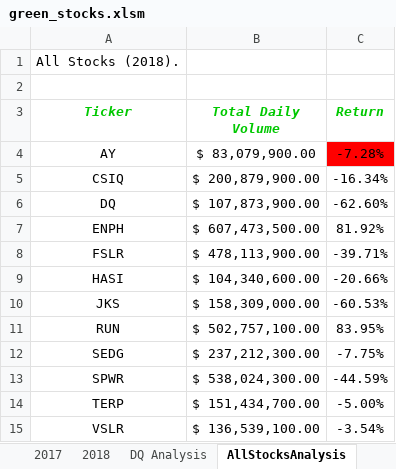
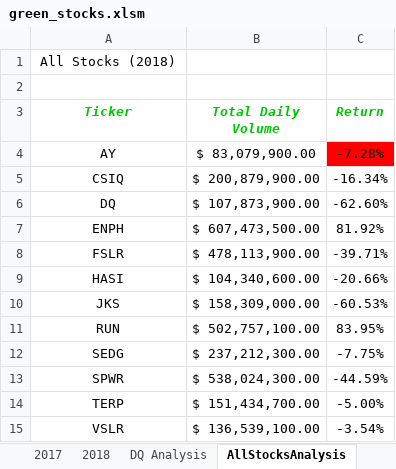
Before and after one commit to Llisha-Bleu/stock-analysis, an Excel workbook: green_stocks.xlsm, sheet AllStocksAnalysis, drawn as a sheet; values as stored, in another font and other column widths than the file's, no borders; charts and pictures not drawn; the diff names each change by its address in the sheet, - before the commit and + after, or states it on an @@ line.

Commit message:
Update green_stocks.xlsm

```diff
--- a/green_stocks.xlsm (sheet AllStocksAnalysis)
+++ b/green_stocks.xlsm (sheet AllStocksAnalysis)
-A1 (Ticker): All Stocks (2018).
+A1 (Ticker): All Stocks (2018)
```
